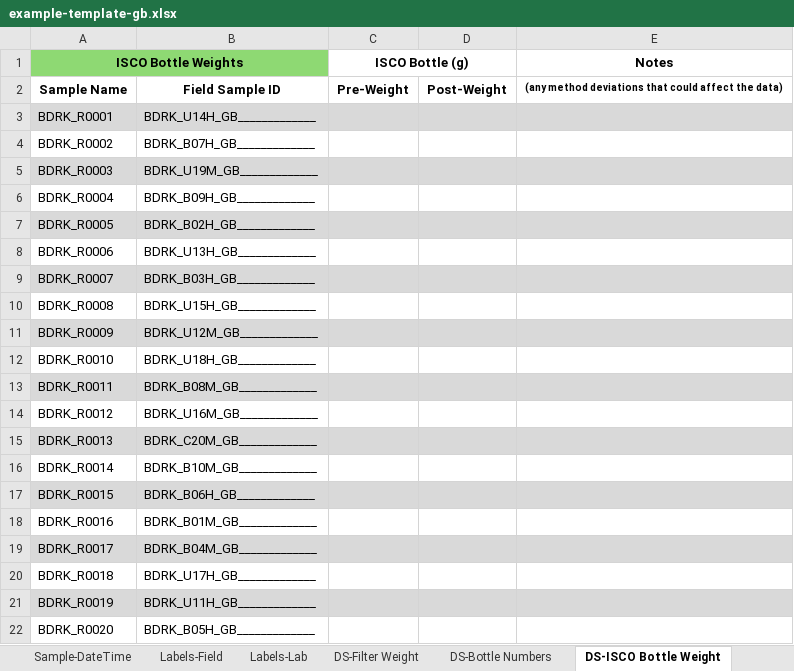
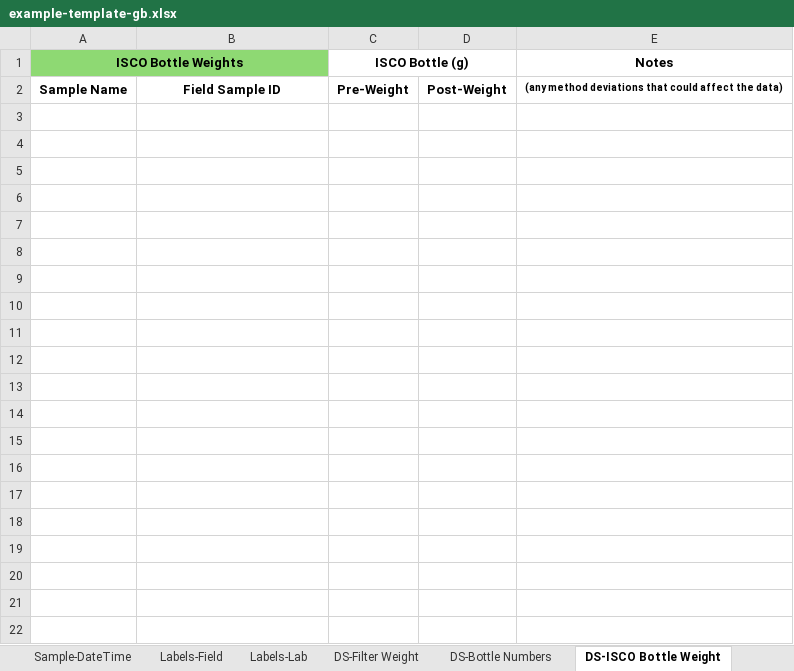
Before and after one commit to wildfire-water-security/WWS-standard-methods, an Excel workbook: Templates/water-quality-analysis/example-template-gb.xlsx, sheet DS-ISCO Bottle Weight, drawn as a sheet; values as stored, in another font and other column widths than the file's, no borders; the diff names each change by its address in the sheet, - before the commit and + after, or states it on an @@ line.

```diff
--- a/Templates/water-quality-analysis/example-template-gb.xlsx (sheet DS-ISCO Bottle Weight)
+++ b/Templates/water-quality-analysis/example-template-gb.xlsx (sheet DS-ISCO Bottle Weight)
-row 3: BDRK_R0001 | BDRK_U14H_GB_____________
-row 4: BDRK_R0002 | BDRK_B07H_GB_____________
-row 5: BDRK_R0003 | BDRK_U19M_GB_____________
-row 6: BDRK_R0004 | BDRK_B09H_GB_____________
-row 7: BDRK_R0005 | BDRK_B02H_GB_____________
-row 8: BDRK_R0006 | BDRK_U13H_GB_____________
-row 9: BDRK_R0007 | BDRK_B03H_GB_____________
-row 10: BDRK_R0008 | BDRK_U15H_GB_____________
-row 11: BDRK_R0009 | BDRK_U12M_GB_____________
-row 12: BDRK_R0010 | BDRK_U18H_GB_____________
-row 13: BDRK_R0011 | BDRK_B08M_GB_____________
-row 14: BDRK_R0012 | BDRK_U16M_GB_____________
-row 15: BDRK_R0013 | BDRK_C20M_GB_____________
-row 16: BDRK_R0014 | BDRK_B10M_GB_____________
-row 17: BDRK_R0015 | BDRK_B06H_GB_____________
-row 18: BDRK_R0016 | BDRK_B01M_GB_____________
-row 19: BDRK_R0017 | BDRK_B04M_GB_____________
-row 20: BDRK_R0018 | BDRK_U17H_GB_____________
-row 21: BDRK_R0019 | BDRK_U11H_GB_____________
-row 22: BDRK_R0020 | BDRK_B05H_GB_____________
```
Also changed, not shown: sheet Labels-Lab, sheet Sample-DateTime, sheet Labels-Field, sheet DS-Bottle Numbers, sheet DS-Filter Weight, Templates/water-quality-analysis/example-template-is.xlsx, Templates/water-quality-analysis/wqsample-label-datasheet-templates.xlsx, 1 other file.
